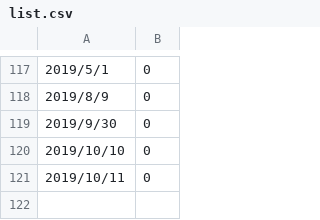
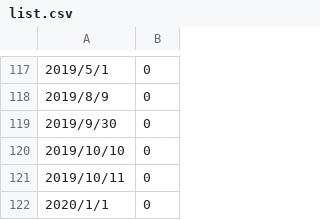
Before and after one commit to DoubleChuang/gogrs, a CSV file: tradingdays/list.csv, drawn as a sheet; only a part is shown, gaps mark what is left out.

Commit message:
Update tradingdays list csv

```diff
--- a/tradingdays/list.csv
+++ b/tradingdays/list.csv
@@ -121 +121,2 @@
 "2019/10/11",0
+"2020/1/1",0
```
